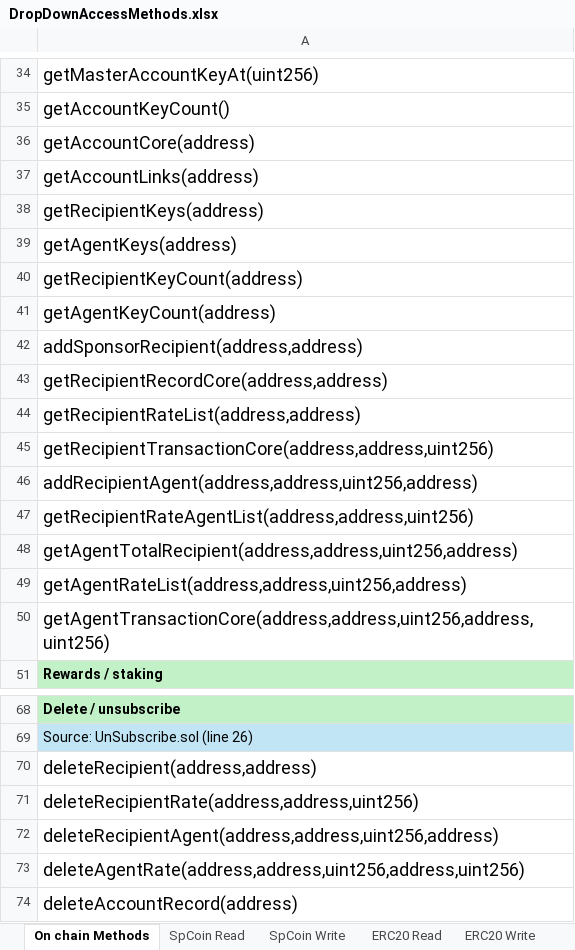
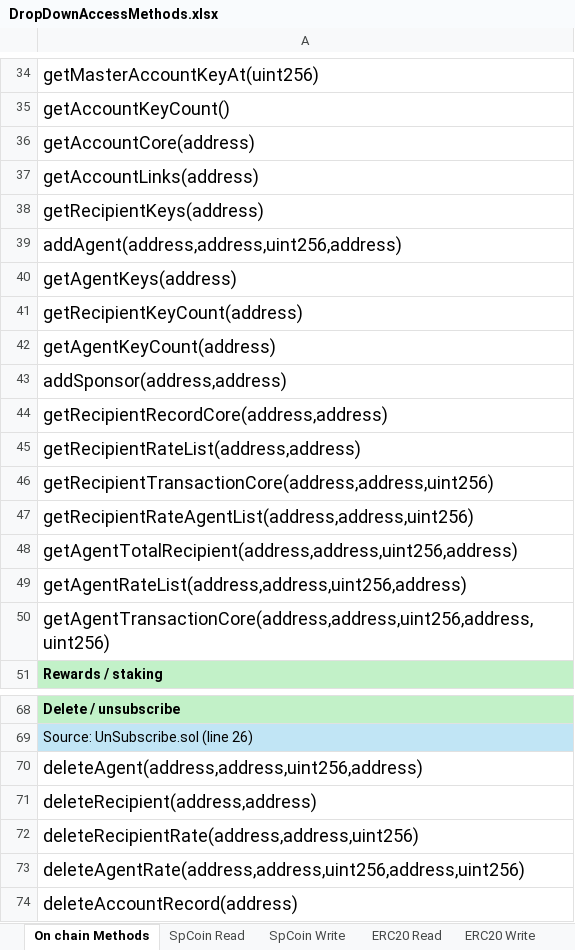
Before and after one commit to sponsorCoinAdmin/spcoin-nextjs-front-end, an Excel workbook: docs/DropDownAccessMethods.xlsx, sheet On chain Methods, drawn as a sheet; only a part is shown, gaps mark what is left out; values as stored, in another font and other column widths than the file's, no borders; removed rows and columns are numbered as before the commit, all else as after; the diff names each change by its address in the sheet, - before the commit and + after, or states it on an @@ line.

Commit message:
WIP

```diff
--- a/docs/DropDownAccessMethods.xlsx (sheet On chain Methods)
+++ b/docs/DropDownAccessMethods.xlsx (sheet On chain Methods)
+row 39: addAgent(address,address,uint256,address)
-A43: addSponsorRecipient(address,address)
+A43: addSponsor(address,address)
-row 46: addRecipientAgent(address,address,uint256,address)
+row 70: deleteAgent(address,address,uint256,address)
-row 72: deleteRecipientAgent(address,address,uint256,address)
```
Also changed, not shown: sheet SpCoin Write.
